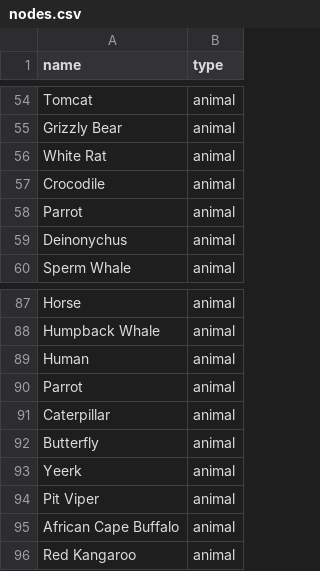
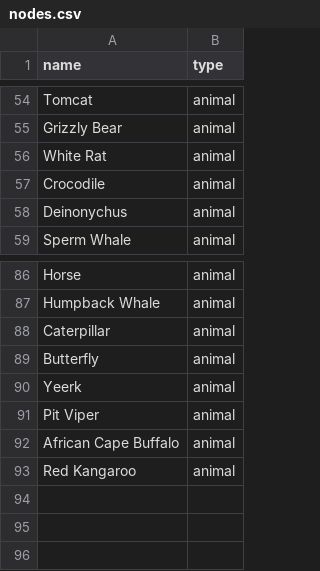
Before and after one commit to JohnErnestBonanno/animorphs_graph_data, a CSV file: nodes.csv, drawn as a sheet; only a part is shown, gaps mark what is left out; the diff names each change by its address in the sheet, - before the commit and + after, or states it on an @@ line.

Commit message:
Remove duplicates

```diff
--- a/nodes.csv
+++ b/nodes.csv
-row 58: Parrot | animal
-row 89: Human | animal
-row 90: Parrot | animal
```
